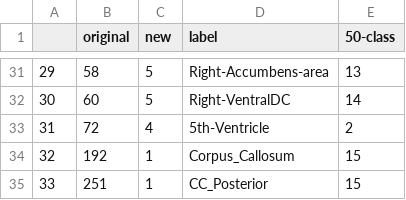
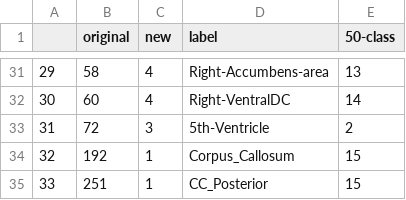
Before and after one commit to neuronets/nobrainer_training_scripts, a CSV file: csv-files/6-class-mapping.csv, drawn as a sheet; only a part is shown, gaps mark what is left out; the diff covers the shown part only.

```diff
--- a/csv-files/6-class-mapping.csv
+++ b/csv-files/6-class-mapping.csv
@@ -31,4 +31,4 @@
-29,58,5,Right-Accumbens-area,13
-30,60,5,Right-VentralDC,14
-31,72,4,5th-Ventricle,2
+29,58,4,Right-Accumbens-area,13
+30,60,4,Right-VentralDC,14
+31,72,3,5th-Ventricle,2
 32,192,1,Corpus_Callosum,15
```
Also changed, not shown: 22 edited cells elsewhere in this file.
